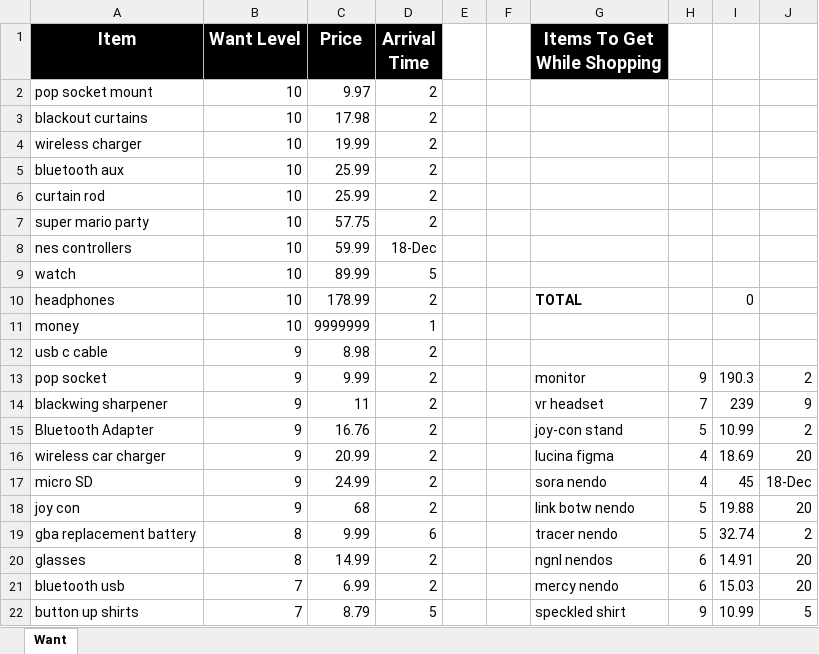
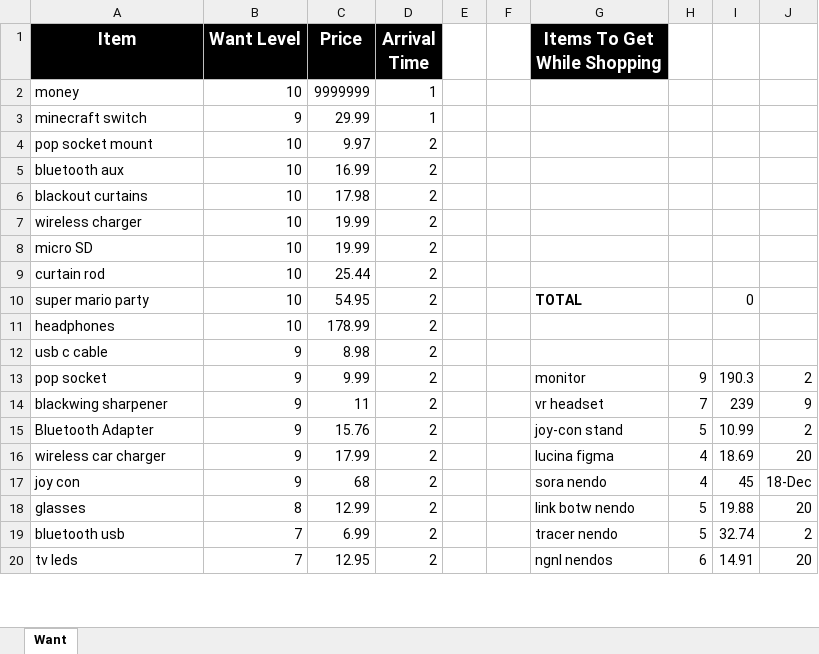
Before and after one commit to UGamer/merrekwishlist, an Excel workbook: cells.xlsx, sheet Want, drawn as a sheet; only a part is shown; values as stored, in another font and other column widths than the file's, no borders; removed rows and columns are numbered as before the commit, all else as after; the diff covers the shown part only; the diff names each change by its address in the sheet, - before the commit and + after, or states it on an @@ line.

Commit message:
11-19-18 Update
+ Added Minecraft Switch
+ Added Switch cases
+ Renamed Switch games to be clear whether I would like digital or physical
= Updated prices and rearranged

```diff
--- a/cells.xlsx (sheet Want)
+++ b/cells.xlsx (sheet Want)
@@ row 11 moved to row 2: money @@
+row 3: minecraft switch | 9 | 29.99 | 1
+row 5: bluetooth aux | 10 | 16.99 | 2
-A8 (Item): bluetooth aux
+A8 (Item): micro SD
-C8 (Price): 25.99
+C8 (Price): 19.99
-C9 (Price): 25.99
+C9 (Price): 25.44
-C10 (Price): 57.75
+C10 (Price): 54.95
-G10 (Items To Get While Shopping): (empty)
+G10 (Items To Get While Shopping): TOTAL
-I10: (empty)
+I10: 0
@@ row 8 moved to row 33: nes controllers @@
@@ row 9 moved to row 28: watch @@
-G11 (Items To Get While Shopping): TOTAL
+G11 (Items To Get While Shopping): (empty)
-I11: 0
+I11: (empty)
-C15 (Price): 16.76
+C15 (Price): 15.76
-C16 (Price): 20.99
+C16 (Price): 17.99
-row 17: micro SD | 9 | 24.99 | 2 |  |  | sora nendo | 4 | 45 | 18-Dec
-G17 (Items To Get While Shopping): link botw nendo
+G17 (Items To Get While Shopping): sora nendo
-H17: 5
+H17: 4
-I17: 19.88
+I17: 45
-J17: 20
+J17: 18-Dec
-row 19: gba replacement battery | 8 | 9.99 | 6 |  |  | tracer nendo | 5 | 32.74 | 2
-C18 (Price): 14.99
+C18 (Price): 12.99
-G18 (Items To Get While Shopping): ngnl nendos
+G18 (Items To Get While Shopping): link botw nendo
-H18:H19: 6
+H18:H19: 5
-I18: 14.91
+I18: 19.88
-G19 (Items To Get While Shopping): mercy nendo
+G19 (Items To Get While Shopping): tracer nendo
-I19: 15.03
+I19: 32.74
-J19: 20
+J19: 2
-row 22: button up shirts | 7 | 8.79 | 5 |  |  | speckled shirt | 9 | 10.99 | 5
+row 20: tv leds | 7 | 12.95 | 2 |  |  | ngnl nendos | 6 | 14.91 | 20
```
Also changed, not shown: 6 added rows, 4 removed rows, 1 moved row and 13 edited cells elsewhere in this sheet, 21 other files.
